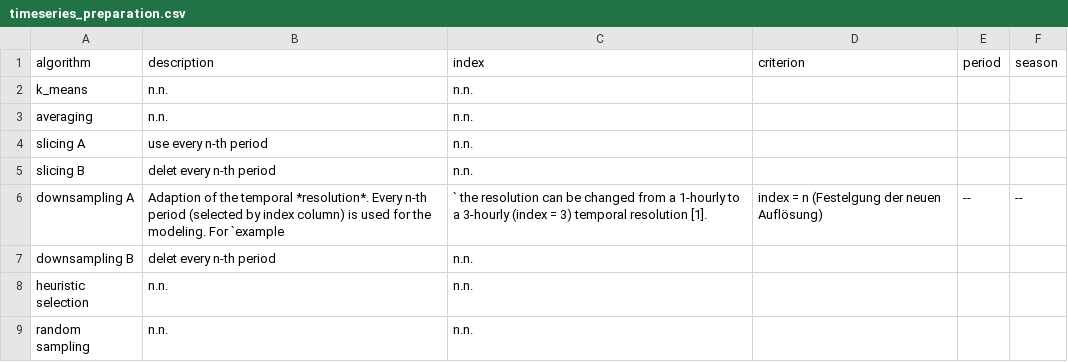
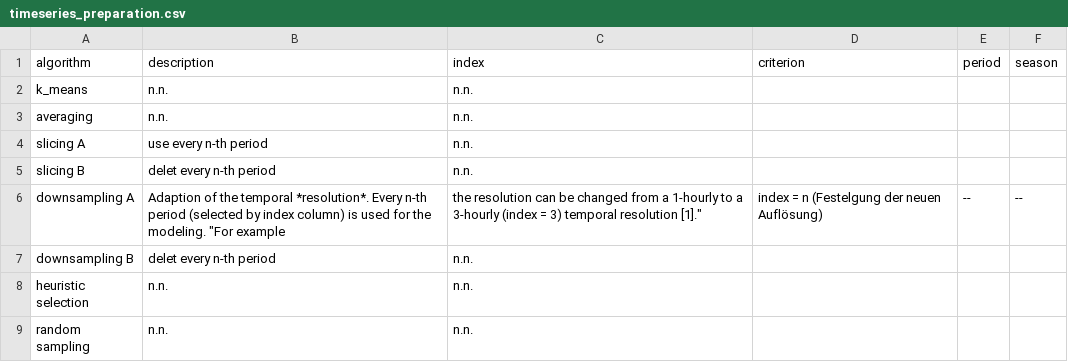
Before and after one commit to SESMG/SESMG, a CSV file: docs/getting_started/timeseries_preparation.csv, drawn as a sheet.

Commit message:
comma test

```diff
--- a/docs/getting_started/timeseries_preparation.csv
+++ b/docs/getting_started/timeseries_preparation.csv
@@ -5,3 +5,3 @@ slicing A,use every n-th period,n.n.,,,
 slicing B,delet every n-th period,n.n.,,,
-downsampling A,Adaption of the temporal *resolution*. Every n-th period (selected by index column) is used for the modeling. For `example,` the resolution can be changed from a 1-hourly to a 3-hourly (index = 3) temporal resolution [1].,index = n (Festelgung der neuen Auflösung),--,--,
+downsampling A,Adaption of the temporal *resolution*. Every n-th period (selected by index column) is used for the modeling. "For example, the resolution can be changed from a 1-hourly to a 3-hourly (index = 3) temporal resolution [1].",index = n (Festelgung der neuen Auflösung),--,--,
 downsampling B,delet every n-th period,n.n.,,,
```
